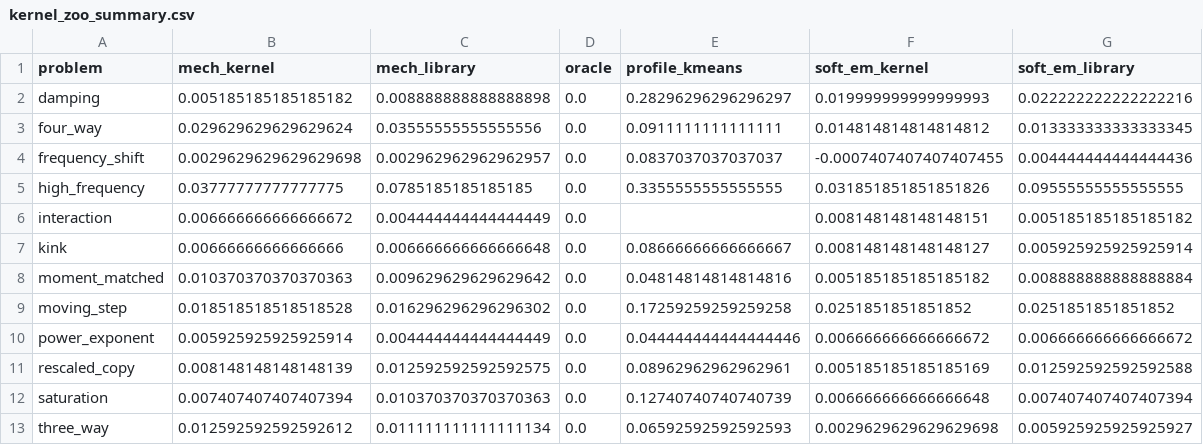
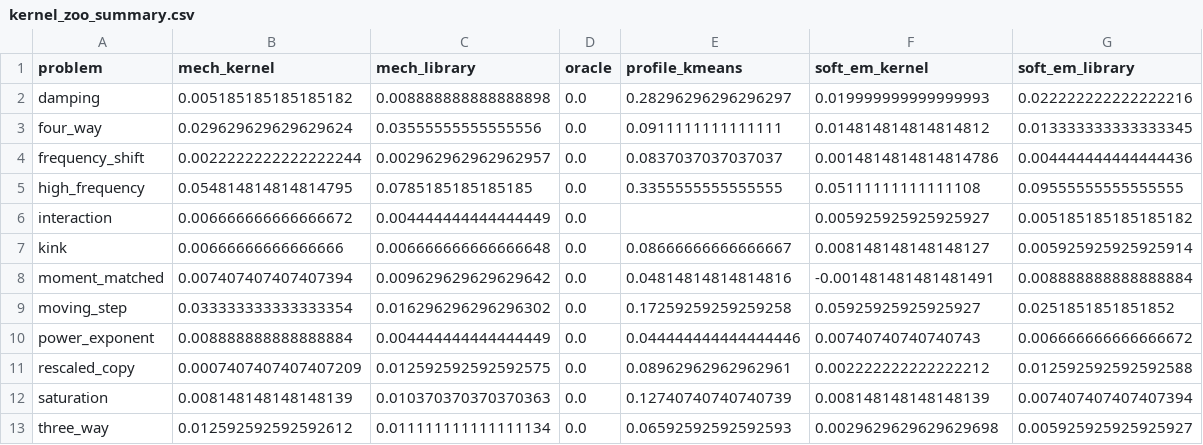
Before and after one commit to drorjac/lrdsr-clustering, a CSV file: results/kernel/kernel_zoo_summary.csv, drawn as a sheet.

```diff
--- a/results/kernel/kernel_zoo_summary.csv
+++ b/results/kernel/kernel_zoo_summary.csv
@@ -3,11 +3,11 @@ damping,0.005185185185185182,0.008888888888888898,0.0,0.28296296296296297,0.0199
 four_way,0.029629629629629624,0.03555555555555556,0.0,0.0911111111111111,0.014814814814814812,0.013333333333333345
-frequency_shift,0.0029629629629629698,0.002962962962962957,0.0,0.0837037037037037,-0.0007407407407407455,0.004444444444444436
-high_frequency,0.03777777777777775,0.0785185185185185,0.0,0.3355555555555555,0.031851851851851826,0.09555555555555555
-interaction,0.006666666666666672,0.004444444444444449,0.0,,0.008148148148148151,0.005185185185185182
+frequency_shift,0.0022222222222222244,0.002962962962962957,0.0,0.0837037037037037,0.0014814814814814786,0.004444444444444436
+high_frequency,0.054814814814814795,0.0785185185185185,0.0,0.3355555555555555,0.05111111111111108,0.09555555555555555
+interaction,0.006666666666666672,0.004444444444444449,0.0,,0.005925925925925927,0.005185185185185182
 kink,0.00666666666666666,0.006666666666666648,0.0,0.08666666666666667,0.008148148148148127,0.005925925925925914
-moment_matched,0.010370370370370363,0.009629629629629642,0.0,0.04814814814814816,0.005185185185185182,0.008888888888888884
-moving_step,0.018518518518518528,0.016296296296296302,0.0,0.17259259259259258,0.0251851851851852,0.0251851851851852
-power_exponent,0.005925925925925914,0.004444444444444449,0.0,0.044444444444444446,0.006666666666666672,0.006666666666666672
-rescaled_copy,0.008148148148148139,0.012592592592592575,0.0,0.08962962962962961,0.005185185185185169,0.012592592592592588
-saturation,0.007407407407407394,0.010370370370370363,0.0,0.12740740740740739,0.006666666666666648,0.007407407407407394
+moment_matched,0.007407407407407394,0.009629629629629642,0.0,0.04814814814814816,-0.001481481481481491,0.008888888888888884
+moving_step,0.033333333333333354,0.016296296296296302,0.0,0.17259259259259258,0.05925925925925927,0.0251851851851852
+power_exponent,0.008888888888888884,0.004444444444444449,0.0,0.044444444444444446,0.00740740740740743,0.006666666666666672
+rescaled_copy,0.0007407407407407209,0.012592592592592575,0.0,0.08962962962962961,0.002222222222222212,0.012592592592592588
+saturation,0.008148148148148139,0.010370370370370363,0.0,0.12740740740740739,0.008148148148148139,0.007407407407407394
 three_way,0.012592592592592612,0.011111111111111134,0.0,0.06592592592592593,0.0029629629629629698,0.005925925925925927
```
Also changed, not shown: results/kernel/kernel_gap_catalog.csv, results/kernel/kernel_rules.csv, 56 other files.
